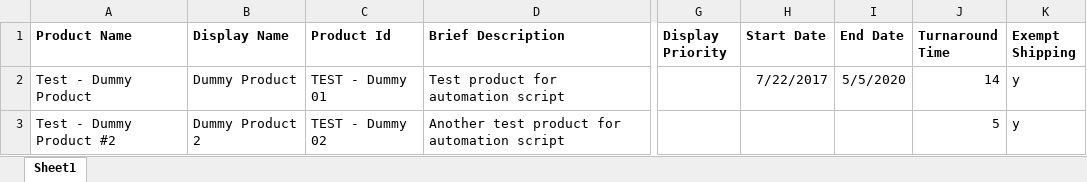
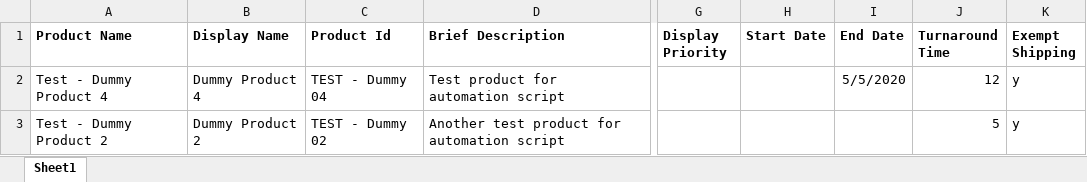
Before and after one commit to chudkins/DSF, an Excel workbook: Test_Product_List.xlsx, sheet Sheet1, drawn as a sheet; only a part is shown, gaps mark what is left out; values as stored, in another font and other column widths than the file's, no borders; the diff names each change by its address in the sheet, - before the commit and + after, or states it on an @@ line.

Commit message:
Product Add loop works; still need to add basic price and security handling.

```diff
--- a/Test_Product_List.xlsx (sheet Sheet1)
+++ b/Test_Product_List.xlsx (sheet Sheet1)
-A2 (Product Name): Test - Dummy Product
+A2 (Product Name): Test - Dummy Product 4
-B2 (Display Name): Dummy Product
+B2 (Display Name): Dummy Product 4
-C2 (Product Id): TEST - Dummy 01
+C2 (Product Id): TEST - Dummy 04
-H2 (Start Date): 7/22/2017
+H2 (Start Date): (empty)
-J2 (Turnaround Time): 14
+J2 (Turnaround Time): 12
-A3 (Product Name): Test - Dummy Product #2
+A3 (Product Name): Test - Dummy Product 2
```
Also changed, not shown: 1 other file.
